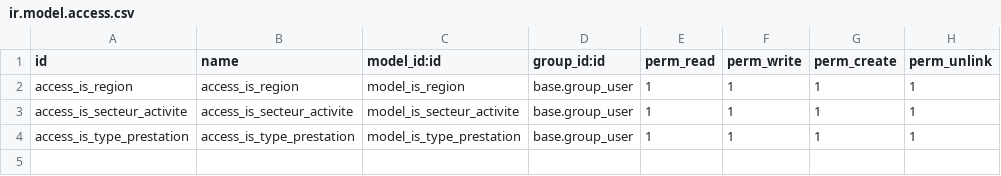
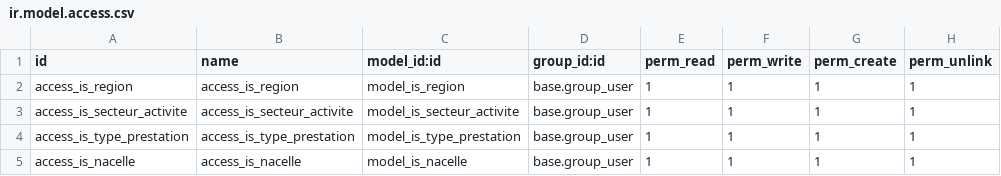
Before and after one commit to tonygalmiche/is_france_filets, a CSV file: security/ir.model.access.csv, drawn as a sheet.

```diff
--- a/security/ir.model.access.csv
+++ b/security/ir.model.access.csv
@@ -4 +4,2 @@ access_is_secteur_activite,access_is_secteur_activite,model_is_secteur_activite,
 access_is_type_prestation,access_is_type_prestation,model_is_type_prestation,base.group_user,1,1,1,1
+access_is_nacelle,access_is_nacelle,model_is_nacelle,base.group_user,1,1,1,1
```
Also changed, not shown: 7 other files.
